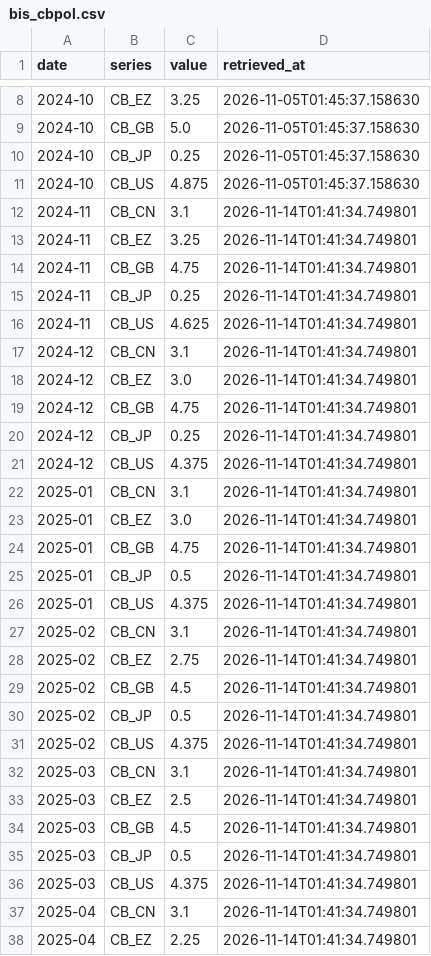
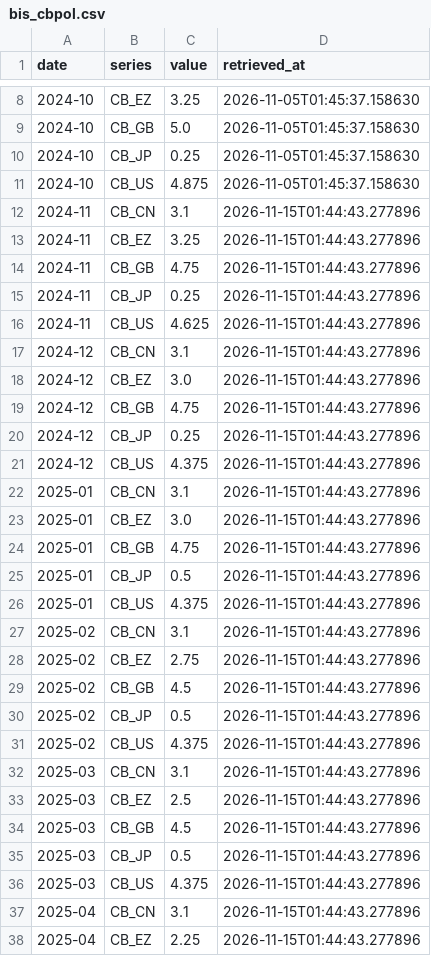
Before and after one commit to jmhbldj/gmre-collectors, a CSV file: data/bis_cbpol.csv, drawn as a sheet; only a part is shown, gaps mark what is left out; the diff covers the shown part only.

```diff
--- a/data/bis_cbpol.csv
+++ b/data/bis_cbpol.csv
@@ -11,28 +11,28 @@ date,series,value,retrieved_at
 2024-10,CB_US,4.875,2026-11-05T01:45:37.158630
-2024-11,CB_CN,3.1,2026-11-14T01:41:34.749801
-2024-11,CB_EZ,3.25,2026-11-14T01:41:34.749801
-2024-11,CB_GB,4.75,2026-11-14T01:41:34.749801
-2024-11,CB_JP,0.25,2026-11-14T01:41:34.749801
-2024-11,CB_US,4.625,2026-11-14T01:41:34.749801
-2024-12,CB_CN,3.1,2026-11-14T01:41:34.749801
-2024-12,CB_EZ,3.0,2026-11-14T01:41:34.749801
-2024-12,CB_GB,4.75,2026-11-14T01:41:34.749801
-2024-12,CB_JP,0.25,2026-11-14T01:41:34.749801
-2024-12,CB_US,4.375,2026-11-14T01:41:34.749801
-2025-01,CB_CN,3.1,2026-11-14T01:41:34.749801
-2025-01,CB_EZ,3.0,2026-11-14T01:41:34.749801
-2025-01,CB_GB,4.75,2026-11-14T01:41:34.749801
-2025-01,CB_JP,0.5,2026-11-14T01:41:34.749801
-2025-01,CB_US,4.375,2026-11-14T01:41:34.749801
-2025-02,CB_CN,3.1,2026-11-14T01:41:34.749801
-2025-02,CB_EZ,2.75,2026-11-14T01:41:34.749801
-2025-02,CB_GB,4.5,2026-11-14T01:41:34.749801
-2025-02,CB_JP,0.5,2026-11-14T01:41:34.749801
-2025-02,CB_US,4.375,2026-11-14T01:41:34.749801
-2025-03,CB_CN,3.1,2026-11-14T01:41:34.749801
-2025-03,CB_EZ,2.5,2026-11-14T01:41:34.749801
-2025-03,CB_GB,4.5,2026-11-14T01:41:34.749801
-2025-03,CB_JP,0.5,2026-11-14T01:41:34.749801
-2025-03,CB_US,4.375,2026-11-14T01:41:34.749801
-2025-04,CB_CN,3.1,2026-11-14T01:41:34.749801
-2025-04,CB_EZ,2.25,2026-11-14T01:41:34.749801
+2024-11,CB_CN,3.1,2026-11-15T01:44:43.277896
+2024-11,CB_EZ,3.25,2026-11-15T01:44:43.277896
+2024-11,CB_GB,4.75,2026-11-15T01:44:43.277896
+2024-11,CB_JP,0.25,2026-11-15T01:44:43.277896
+2024-11,CB_US,4.625,2026-11-15T01:44:43.277896
+2024-12,CB_CN,3.1,2026-11-15T01:44:43.277896
+2024-12,CB_EZ,3.0,2026-11-15T01:44:43.277896
+2024-12,CB_GB,4.75,2026-11-15T01:44:43.277896
+2024-12,CB_JP,0.25,2026-11-15T01:44:43.277896
+2024-12,CB_US,4.375,2026-11-15T01:44:43.277896
+2025-01,CB_CN,3.1,2026-11-15T01:44:43.277896
+2025-01,CB_EZ,3.0,2026-11-15T01:44:43.277896
+2025-01,CB_GB,4.75,2026-11-15T01:44:43.277896
+2025-01,CB_JP,0.5,2026-11-15T01:44:43.277896
+2025-01,CB_US,4.375,2026-11-15T01:44:43.277896
+2025-02,CB_CN,3.1,2026-11-15T01:44:43.277896
+2025-02,CB_EZ,2.75,2026-11-15T01:44:43.277896
+2025-02,CB_GB,4.5,2026-11-15T01:44:43.277896
+2025-02,CB_JP,0.5,2026-11-15T01:44:43.277896
+2025-02,CB_US,4.375,2026-11-15T01:44:43.277896
+2025-03,CB_CN,3.1,2026-11-15T01:44:43.277896
+2025-03,CB_EZ,2.5,2026-11-15T01:44:43.277896
+2025-03,CB_GB,4.5,2026-11-15T01:44:43.277896
+2025-03,CB_JP,0.5,2026-11-15T01:44:43.277896
+2025-03,CB_US,4.375,2026-11-15T01:44:43.277896
+2025-04,CB_CN,3.1,2026-11-15T01:44:43.277896
+2025-04,CB_EZ,2.25,2026-11-15T01:44:43.277896
```
Also changed, not shown: 93 edited cells elsewhere in this file, data/boj_rates.csv, data/cftc_cot.csv, 7 other files.
